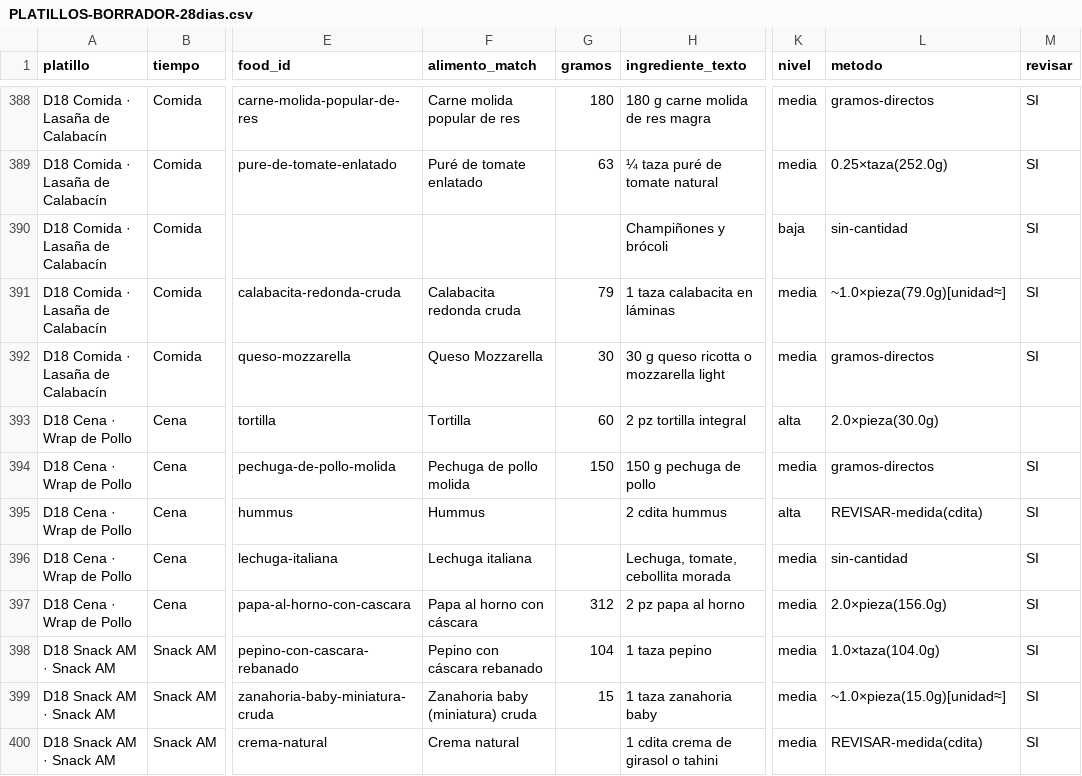
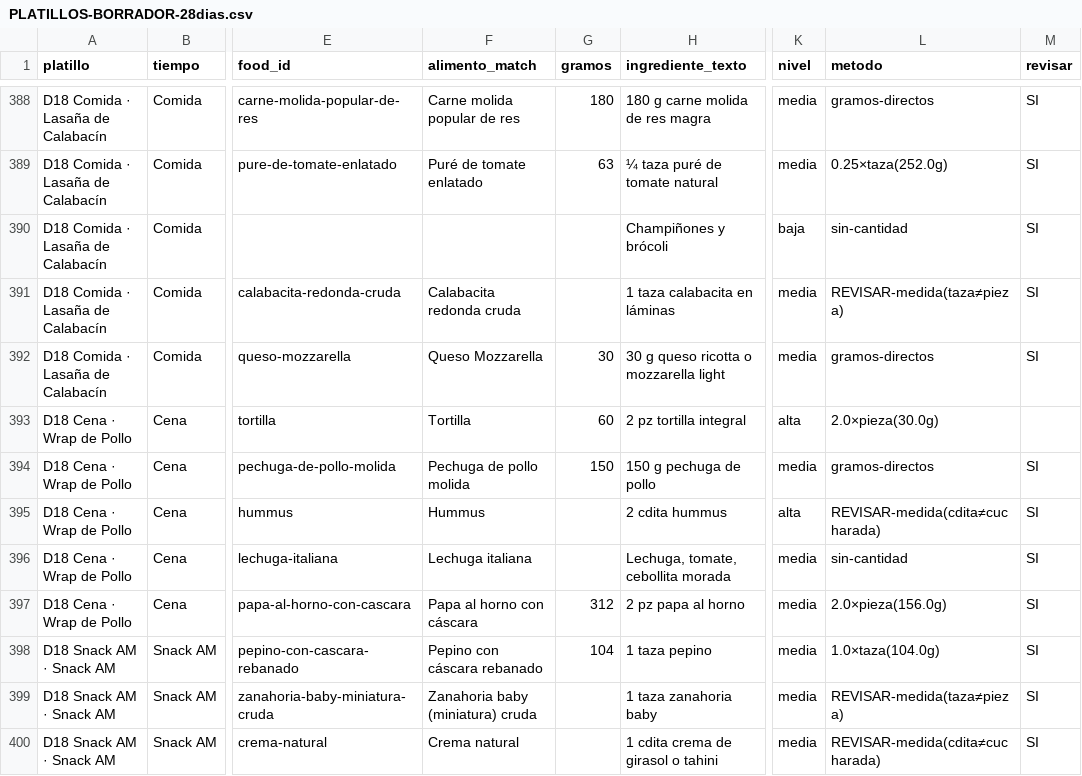
Before and after one commit to Davidespinozan/healthyspaceclub, a CSV file: docs/nutricion/PLATILLOS-BORRADOR-28dias.csv, drawn as a sheet; only a part is shown, gaps mark what is left out; the diff covers the shown part only; the diff names each change by its address in the sheet, - before the commit and + after, or states it on an @@ line.

```diff
--- a/docs/nutricion/PLATILLOS-BORRADOR-28dias.csv
+++ b/docs/nutricion/PLATILLOS-BORRADOR-28dias.csv
-G391 (gramos): 79
+G391 (gramos): (empty)
-L391 (metodo): ~1.0×pieza(79.0g)[unidad≈]
+L391 (metodo): REVISAR-medida(taza≠pieza)
-L395 (metodo): REVISAR-medida(cdita)
+L395 (metodo): REVISAR-medida(cdita≠cucharada)
-G399 (gramos): 15
+G399 (gramos): (empty)
-L399 (metodo): ~1.0×pieza(15.0g)[unidad≈]
+L399 (metodo): REVISAR-medida(taza≠pieza)
-L400 (metodo): REVISAR-medida(cdita)
+L400 (metodo): REVISAR-medida(cdita≠cucharada)
```
Also changed, not shown: 187 edited cells elsewhere in this file, 1 other file.
